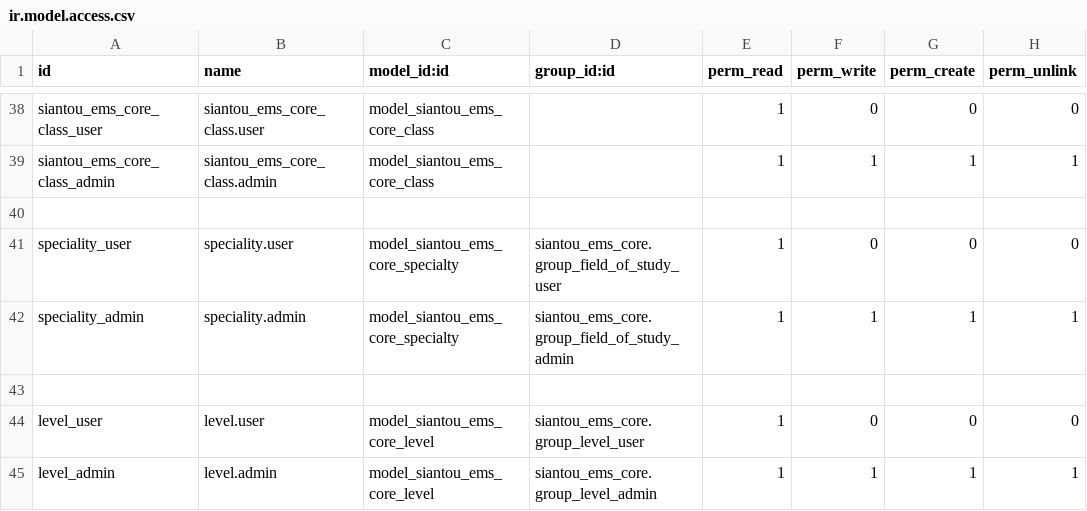
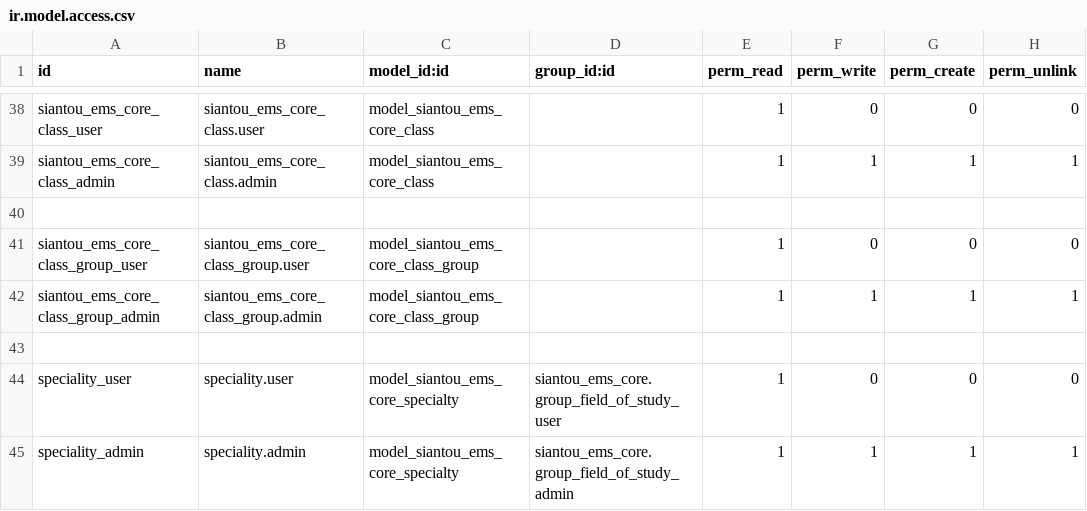
Before and after one commit to gaelfokou/odoo, a CSV file: modules/siantou_ems_core/security/ir.model.access.csv, drawn as a sheet; only a part is shown, gaps mark what is left out; the shorter side is filled out with more unchanged rows; the diff names each change by its address in the sheet, - before the commit and + after, or states it on an @@ line.

```diff
--- a/modules/siantou_ems_core/security/ir.model.access.csv
+++ b/modules/siantou_ems_core/security/ir.model.access.csv
+row 41: siantou_ems_core_class_group_user | siantou_ems_core_class_group.user | model_siantou_ems_core_class_group |  | 1 | 0 | 0 | 0
+row 42: siantou_ems_core_class_group_admin | siantou_ems_core_class_group.admin | model_siantou_ems_core_class_group |  | 1 | 1 | 1 | 1
+row 43: (empty)
```
Also changed, not shown: 3 other files.
